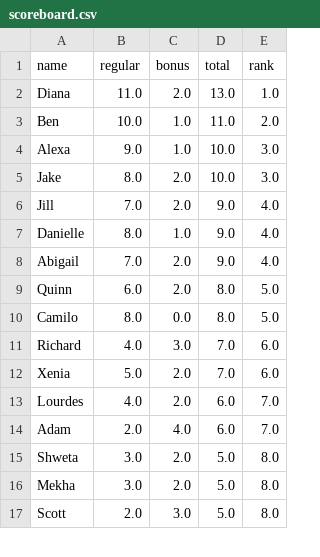
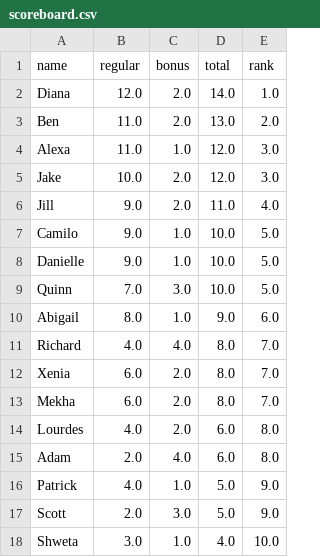
Before and after one commit to HAS-Tools-Fall2020/forecasting, a CSV file: weekly_results/scoreboard.csv, drawn as a sheet; only a part is shown; the diff covers the shown part only.

```diff
--- a/weekly_results/scoreboard.csv
+++ b/weekly_results/scoreboard.csv
@@ -1,17 +1,18 @@
 name,regular,bonus,total,rank
-Diana,11.0,2.0,13.0,1.0
-Ben,10.0,1.0,11.0,2.0
-Alexa,9.0,1.0,10.0,3.0
-Jake,8.0,2.0,10.0,3.0
-Jill,7.0,2.0,9.0,4.0
-Danielle,8.0,1.0,9.0,4.0
-Abigail,7.0,2.0,9.0,4.0
-Quinn,6.0,2.0,8.0,5.0
-Camilo,8.0,0.0,8.0,5.0
-Richard,4.0,3.0,7.0,6.0
-Xenia,5.0,2.0,7.0,6.0
-Lourdes,4.0,2.0,6.0,7.0
-Adam,2.0,4.0,6.0,7.0
-Shweta,3.0,2.0,5.0,8.0
-Mekha,3.0,2.0,5.0,8.0
-Scott,2.0,3.0,5.0,8.0
+Diana,12.0,2.0,14.0,1.0
+Ben,11.0,2.0,13.0,2.0
+Alexa,11.0,1.0,12.0,3.0
+Jake,10.0,2.0,12.0,3.0
+Jill,9.0,2.0,11.0,4.0
+Camilo,9.0,1.0,10.0,5.0
+Danielle,9.0,1.0,10.0,5.0
+Quinn,7.0,3.0,10.0,5.0
+Abigail,8.0,1.0,9.0,6.0
+Richard,4.0,4.0,8.0,7.0
+Xenia,6.0,2.0,8.0,7.0
+Mekha,6.0,2.0,8.0,7.0
+Lourdes,4.0,2.0,6.0,8.0
+Adam,2.0,4.0,6.0,8.0
+Patrick,4.0,1.0,5.0,9.0
+Scott,2.0,3.0,5.0,9.0
+Shweta,3.0,1.0,4.0,10.0
```
Also changed, not shown: 1 removed row and 4 edited cells elsewhere in this file, evaluation_scripts/bonus/random-emoji-generator-list.csv, weekly_results/bonus_week13.csv, 15 other files.
